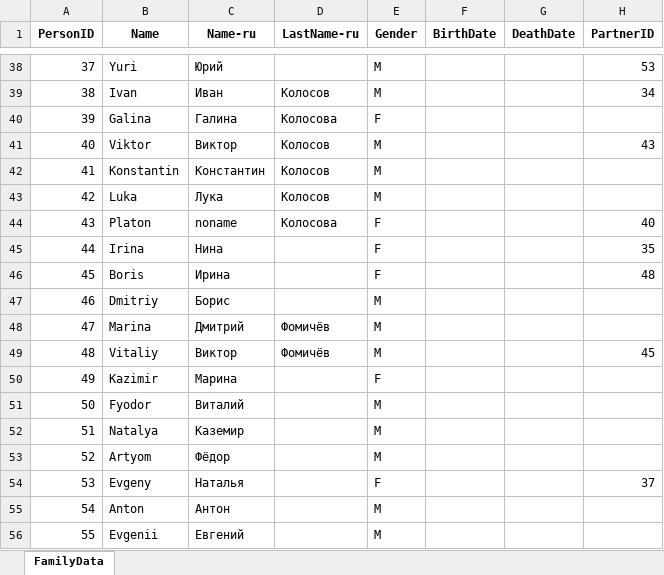
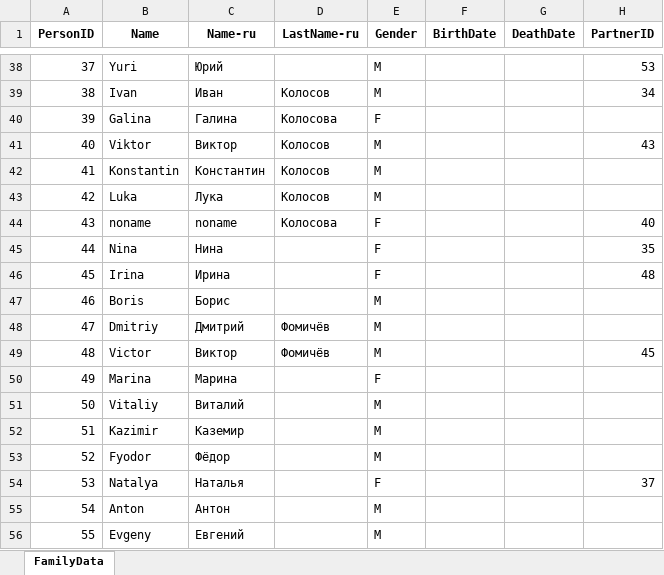
Before and after one commit to MaksimVienna/family-tree_v2, an Excel workbook: data/data_prep/family_data.xlsx, sheet FamilyData, drawn as a sheet; only a part is shown, gaps mark what is left out; values as stored, in another font and other column widths than the file's, no borders; the diff names each change by its address in the sheet, - before the commit and + after, or states it on an @@ line.

Commit message:
personal webpages

```diff
--- a/data/data_prep/family_data.xlsx (sheet FamilyData)
+++ b/data/data_prep/family_data.xlsx (sheet FamilyData)
-B44 (Name): Platon
+B44 (Name): noname
-B45 (Name): Irina
+B45 (Name): Nina
-B46 (Name): Boris
+B46 (Name): Irina
-B47 (Name): Dmitriy
+B47 (Name): Boris
-B48 (Name): Marina
+B48 (Name): Dmitriy
-B49 (Name): Vitaliy
+B49 (Name): Victor
-B50 (Name): Kazimir
+B50 (Name): Marina
-B51 (Name): Fyodor
+B51 (Name): Vitaliy
-B52 (Name): Natalya
+B52 (Name): Kazimir
-B53 (Name): Artyom
+B53 (Name): Fyodor
-B54 (Name): Evgeny
+B54 (Name): Natalya
-B56 (Name): Evgenii
+B56 (Name): Evgeny
```
Also changed, not shown: 2 other files.
